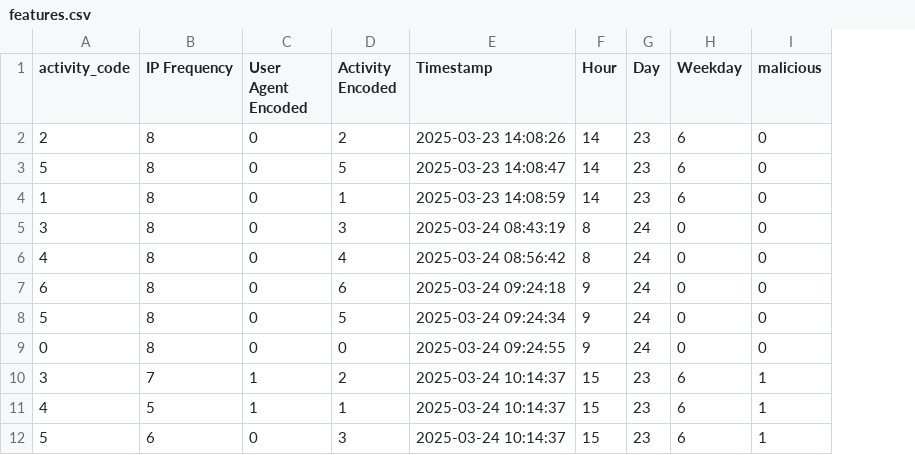
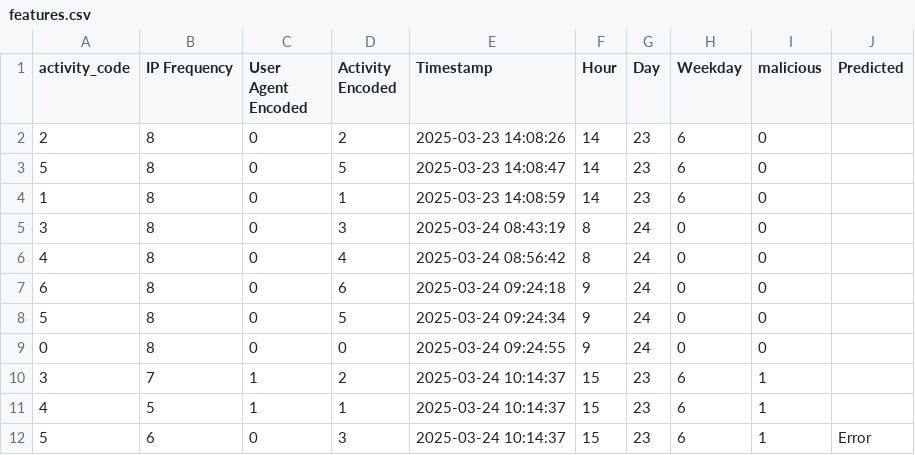
Before and after one commit to SOFIA-ASIF/HoneyPot-Bevri, a CSV file: logs/features.csv, drawn as a sheet; the diff names each change by its address in the sheet, - before the commit and + after, or states it on an @@ line.

```diff
--- a/logs/features.csv
+++ b/logs/features.csv
+column J (Predicted), row 12: Error
```
Also changed, not shown: 1 other file.
